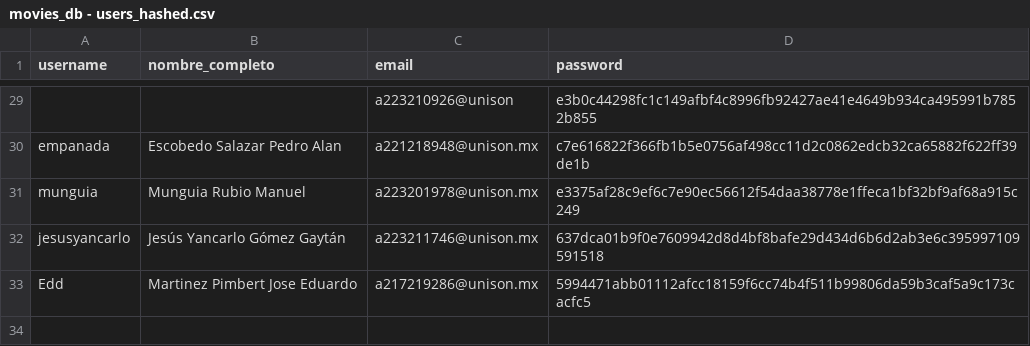
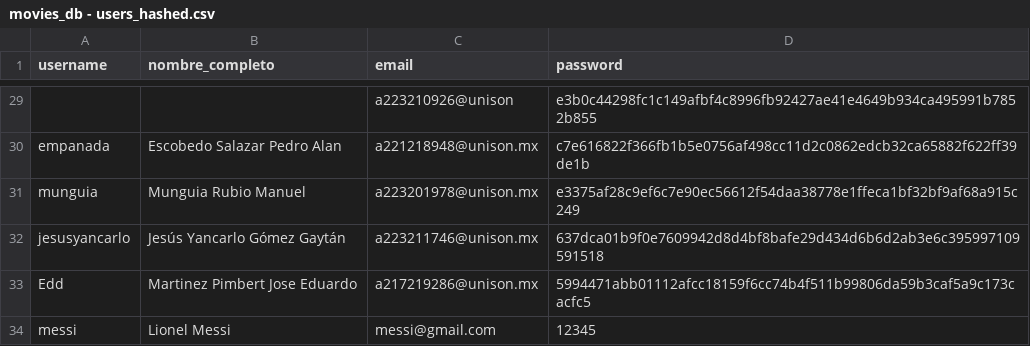
Before and after one commit to fdcirettg/curso_ds4, a CSV file: movieDB/datos/movies_db - users_hashed.csv, drawn as a sheet; only a part is shown, gaps mark what is left out.

```diff
--- a/movieDB/datos/movies_db - users_hashed.csv
+++ b/movieDB/datos/movies_db - users_hashed.csv
@@ -33 +33,2 @@ jesusyancarlo,Jesús Yancarlo Gómez Gaytán,a223211746@unison.mx,637dca01b9f0e7
 Edd,Martinez Pimbert Jose Eduardo,a217219286@unison.mx,5994471abb01112afcc18159f6cc74b4f511b99806da59b3caf5a9c173cacfc5
+messi,Lionel Messi,messi@gmail.com,12345
```
Also changed, not shown: movieDB/datos/movies_db - peliculas.csv, movieDB/datos/movies_db - relacion.csv, 1 other file.
